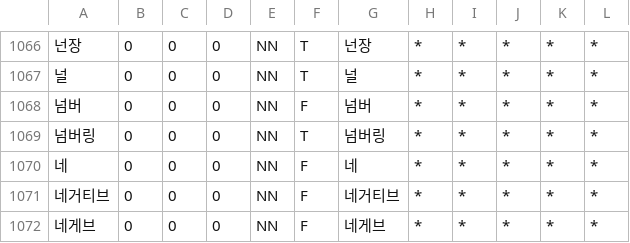
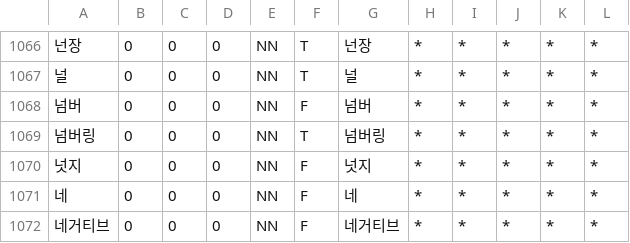
Before and after one commit to deepsearch-hq/mecab-ko-dic, a CSV file: seed/NN-Foreign.csv, drawn as a sheet; only a part is shown, gaps mark what is left out; the shorter side is filled out with more unchanged rows; the diff names each change by its address in the sheet, - before the commit and + after, or states it on an @@ line.

Commit message:
* 수정: '넛지' 단어 추가

```diff
--- a/seed/NN-Foreign.csv
+++ b/seed/NN-Foreign.csv
+row 1070: 넛지 | 0 | 0 | 0 | NN | F | 넛지 | * | * | * | * | *
```
